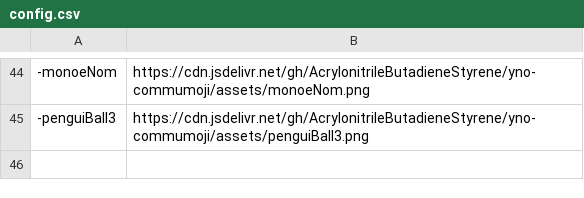
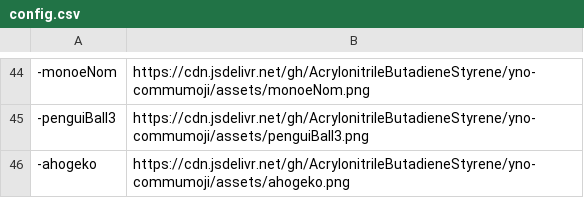
Before and after one commit to AcrylonitrileButadieneStyrene/yno-commumoji, a CSV file: config.csv, drawn as a sheet; only a part is shown, gaps mark what is left out; the diff names each change by its address in the sheet, - before the commit and + after, or states it on an @@ line.

Commit message:
add -ahogeko by tophat

```diff
--- a/config.csv
+++ b/config.csv
+row 46: -ahogeko | https://cdn.jsdelivr.net/gh/AcrylonitrileButadieneStyrene/yno-commumoji/assets/ahogeko.png
```
Also changed, not shown: 2 other files.
